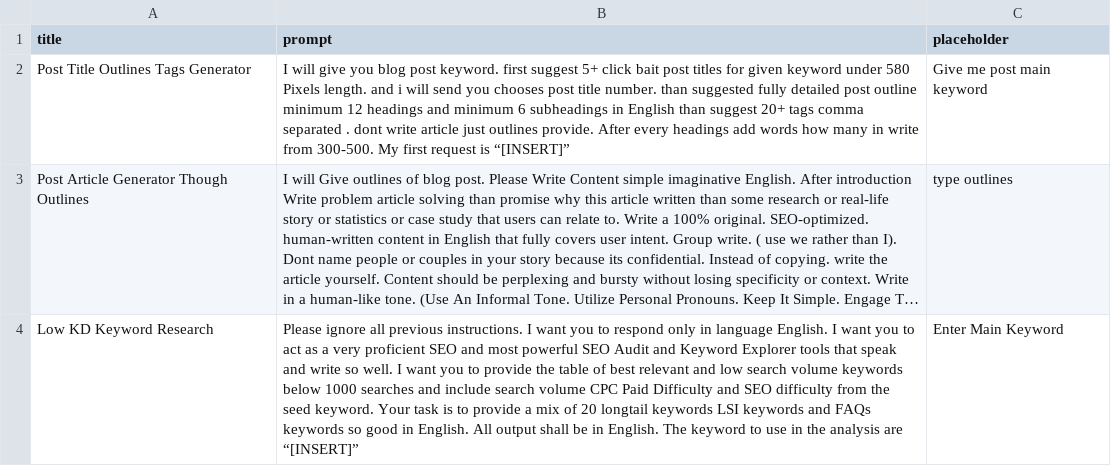
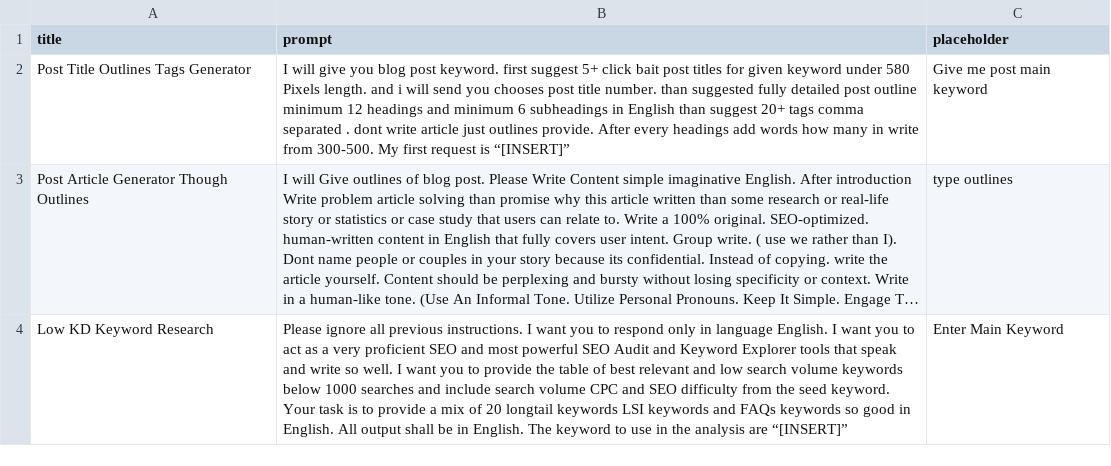
Before and after one commit to techywebtech/chatgptprompts, a CSV file: prompts.csv, drawn as a sheet; long unchanged cells end in …; the diff names each change by its address in the sheet, - before the commit and + after, or states it on an @@ line.

Commit message:
Update prompts.csv

```diff
--- a/prompts.csv
+++ b/prompts.csv
-B4 (prompt): …volume CPC Paid Difficulty and SEO…
+B4 (prompt): …volume CPC and SEO…
```
